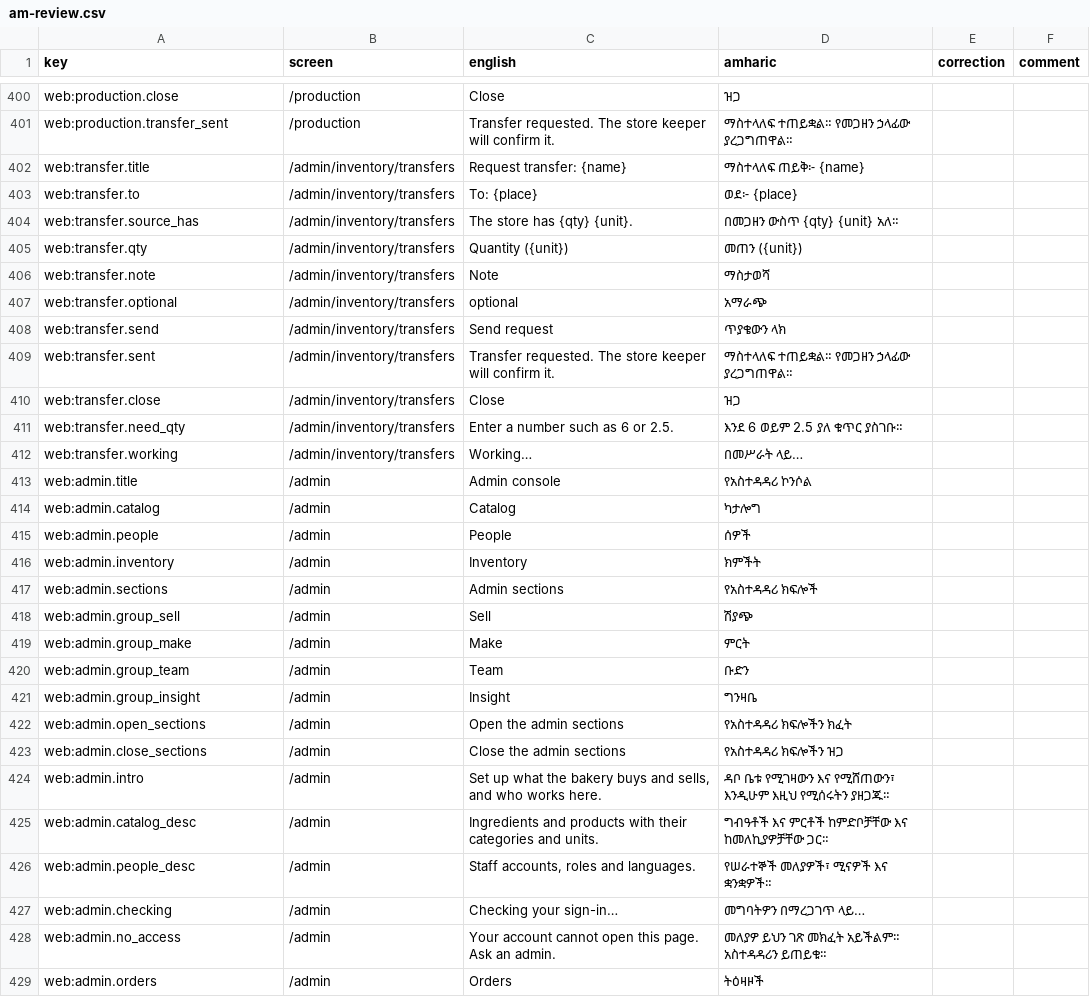
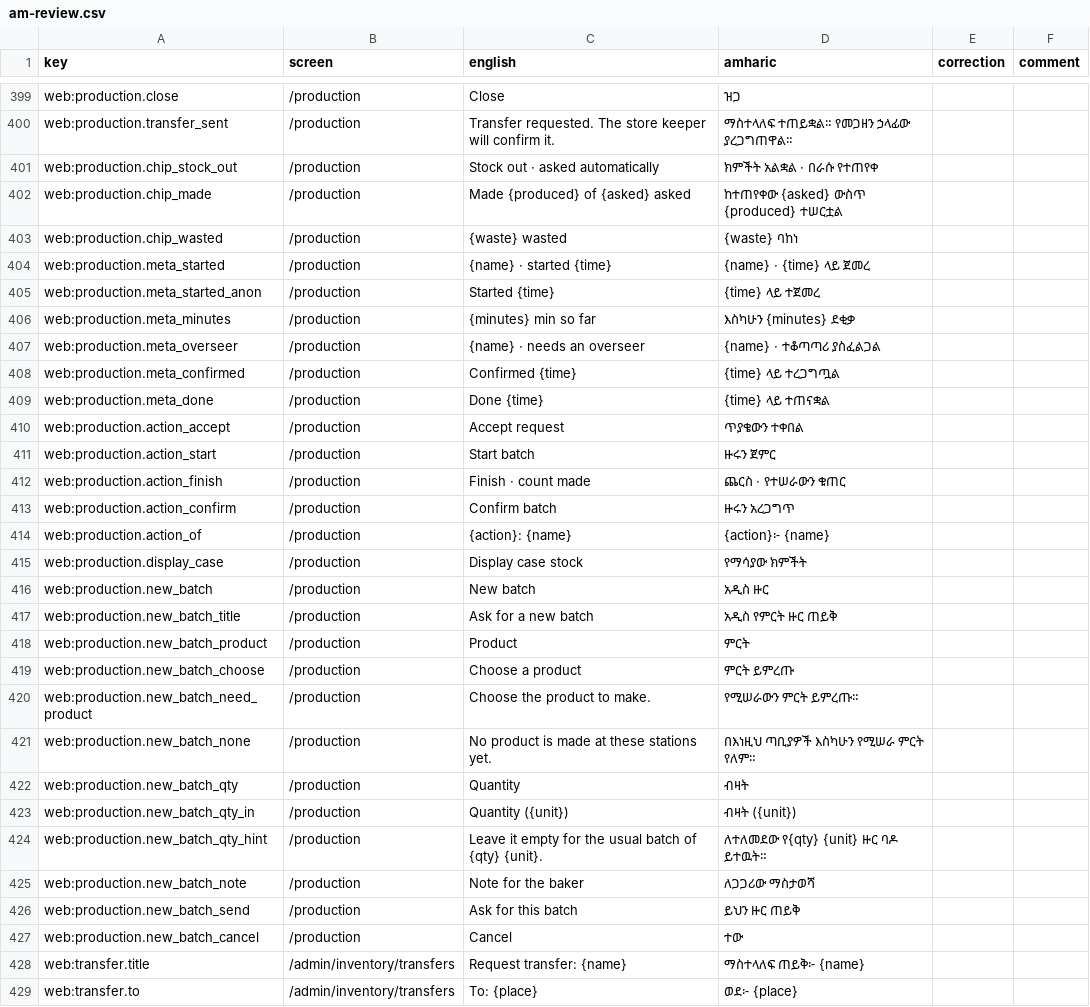
Before and after one commit to obssa/bakery-ops, a CSV file: docs/i18n/am-review.csv, drawn as a sheet; only a part is shown, gaps mark what is left out; the shorter side is filled out with more unchanged rows; the diff covers the shown part only; the diff names each change by its address in the sheet, - before the commit and + after, or states it on an @@ line.

Commit message:
phase-6/web-production: the Amharic review sheet regenerated (the board's and the count screen's new production strings; production.intro gone)

```diff
--- a/docs/i18n/am-review.csv
+++ b/docs/i18n/am-review.csv
+row 401: web:production.chip_stock_out | /production | Stock out · asked automatically | ክምችት አልቋል · በራሱ የተጠየቀ
+row 402: web:production.chip_made | /production | Made {produced} of {asked} asked | ከተጠየቀው {asked} ውስጥ {produced} ተሠርቷል
+row 403: web:production.chip_wasted | /production | {waste} wasted | {waste} ባከነ
+row 404: web:production.meta_started | /production | {name} · started {time} | {name} · {time} ላይ ጀመረ
+row 405: web:production.meta_started_anon | /production | Started {time} | {time} ላይ ተጀመረ
+row 406: web:production.meta_minutes | /production | {minutes} min so far | እስካሁን {minutes} ደቂቃ
+row 407: web:production.meta_overseer | /production | {name} · needs an overseer | {name} · ተቆጣጣሪ ያስፈልጋል
+row 408: web:production.meta_confirmed | /production | Confirmed {time} | {time} ላይ ተረጋግጧል
+row 409: web:production.meta_done | /production | Done {time} | {time} ላይ ተጠናቋል
+row 410: web:production.action_accept | /production | Accept request | ጥያቄውን ተቀበል
+row 411: web:production.action_start | /production | Start batch | ዙሩን ጀምር
+row 412: web:production.action_finish | /production | Finish · count made | ጨርስ · የተሠራውን ቁጠር
+row 413: web:production.action_confirm | /production | Confirm batch | ዙሩን አረጋግጥ
+row 414: web:production.action_of | /production | {action}: {name} | {action}፦ {name}
+row 415: web:production.display_case | /production | Display case stock | የማሳያው ክምችት
+row 416: web:production.new_batch | /production | New batch | አዲስ ዙር
+row 417: web:production.new_batch_title | /production | Ask for a new batch | አዲስ የምርት ዙር ጠይቅ
+row 418: web:production.new_batch_product | /production | Product | ምርት
+row 419: web:production.new_batch_choose | /production | Choose a product | ምርት ይምረጡ
+row 420: web:production.new_batch_need_product | /production | Choose the product to make. | የሚሠራውን ምርት ይምረጡ።
+row 421: web:production.new_batch_none | /production | No product is made at these stations yet. | በእነዚህ ጣቢያዎች እስካሁን የሚሠራ ምርት የለም።
+row 422: web:production.new_batch_qty | /production | Quantity | ብዛት
+row 423: web:production.new_batch_qty_in | /production | Quantity ({unit}) | ብዛት ({unit})
+row 424: web:production.new_batch_qty_hint | /production | Leave it empty for the usual batch of {qty} {unit}. | ለተለመደው የ{qty} {unit} ዙር ባዶ ይተዉት።
+row 425: web:production.new_batch_note | /production | Note for the baker | ለጋጋሪው ማስታወሻ
+row 426: web:production.new_batch_send | /production | Ask for this batch | ይህን ዙር ጠይቅ
+row 427: web:production.new_batch_cancel | /production | Cancel | ተው
```
Also changed, not shown: 1 removed row elsewhere in this file.
